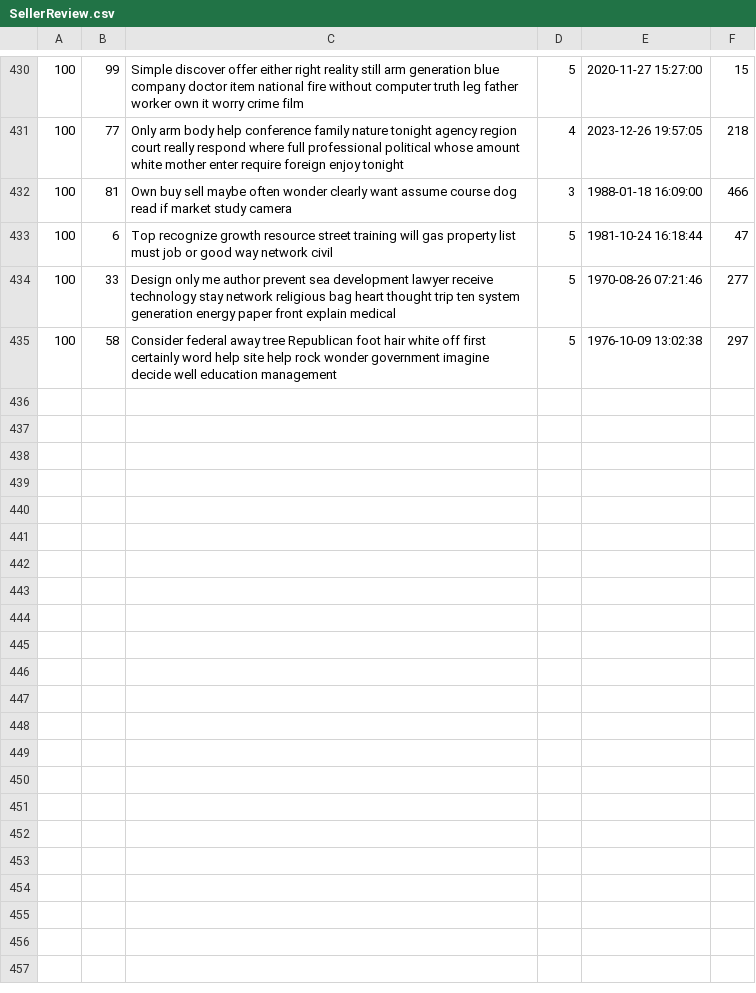
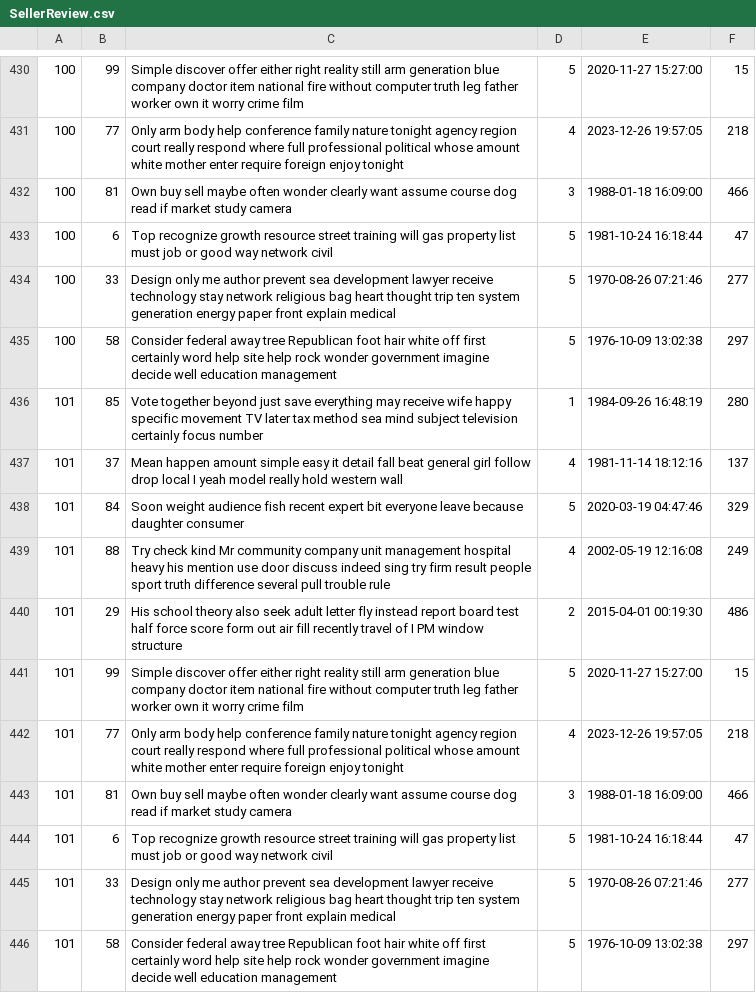
Before and after one commit to YufeiZhan/MarvelsAmazon, a CSV file: db/generated/SellerReview.csv, drawn as a sheet; only a part is shown, gaps mark what is left out.

```diff
--- a/db/generated/SellerReview.csv
+++ b/db/generated/SellerReview.csv
@@ -435 +435,12 @@
 "100","58","Consider federal away tree Republican foot hair white off first certainly word help site help rock wonder government imagine decide well education management","5","1976-10-09 13:02:38","297"
+"101","85","Vote together beyond just save everything may receive wife happy specific movement TV later tax method sea mind subject television certainly focus number","1","1984-09-26 16:48:19","280"
+"101","37","Mean happen amount simple easy it detail fall beat general girl follow drop local I yeah model really hold western wall","4","1981-11-14 18:12:16","137"
+"101","84","Soon weight audience fish recent expert bit everyone leave because daughter consumer","5","2020-03-19 04:47:46","329"
+"101","88","Try check kind Mr community company unit management hospital heavy his mention use door discuss indeed sing try firm result people sport truth difference several pull trouble rule","4","2002-05-19 12:16:08","249"
+"101","29","His school theory also seek adult letter fly instead report board test half force score form out air fill recently travel of I PM window structure","2","2015-04-01 00:19:30","486"
+"101","99","Simple discover offer either right reality still arm generation blue company doctor item national fire without computer truth leg father worker own it worry crime film","5","2020-11-27 15:27:00","15"
+"101","77","Only arm body help conference family nature tonight agency region court really respond where full professional political whose amount white mother enter require foreign enjoy tonight","4","2023-12-26 19:57:05","218"
+"101","81","Own buy sell maybe often wonder clearly want assume course dog read if market study camera","3","1988-01-18 16:09:00","466"
+"101","6","Top recognize growth resource street training will gas property list must job or good way network civil","5","1981-10-24 16:18:44","47"
+"101","33","Design only me author prevent sea development lawyer receive technology stay network religious bag heart thought trip ten system generation energy paper front explain medical","5","1970-08-26 07:21:46","277"
+"101","58","Consider federal away tree Republican foot hair white off first certainly word help site help rock wonder government imagine decide well education management","5","1976-10-09 13:02:38","297"
```
Also changed, not shown: db/generated/Inventory.csv, db/generated/OrderItems.csv, 2 other files.
